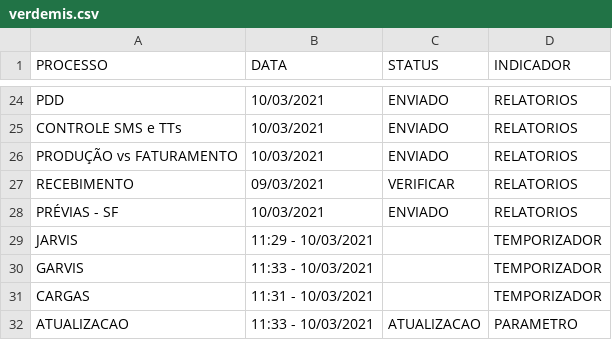
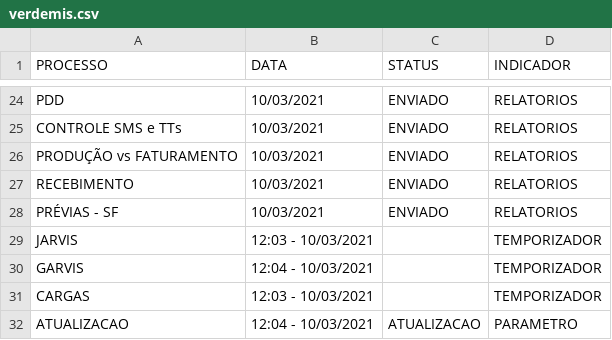
Before and after one commit to lucasely/verdemis, a CSV file: verdemis.csv, drawn as a sheet; only a part is shown, gaps mark what is left out.

Commit message:
Atualizando - VerdeMIS

```diff
--- a/verdemis.csv
+++ b/verdemis.csv
@@ -26,7 +26,7 @@ CONTROLE SMS e TTs;10/03/2021;ENVIADO;RELATORIOS
 PRODUÇÃO vs FATURAMENTO;10/03/2021;ENVIADO;RELATORIOS
-RECEBIMENTO;09/03/2021;VERIFICAR;RELATORIOS
+RECEBIMENTO;10/03/2021;ENVIADO;RELATORIOS
 PRÉVIAS - SF;10/03/2021;ENVIADO;RELATORIOS
-JARVIS;11:29 - 10/03/2021;;TEMPORIZADOR
-GARVIS;11:33 - 10/03/2021;;TEMPORIZADOR
-CARGAS;11:31 - 10/03/2021;;TEMPORIZADOR
-ATUALIZACAO;11:33 - 10/03/2021;ATUALIZACAO;PARAMETRO
+JARVIS;12:03 - 10/03/2021;;TEMPORIZADOR
+GARVIS;12:04 - 10/03/2021;;TEMPORIZADOR
+CARGAS;12:03 - 10/03/2021;;TEMPORIZADOR
+ATUALIZACAO;12:04 - 10/03/2021;ATUALIZACAO;PARAMETRO
```
